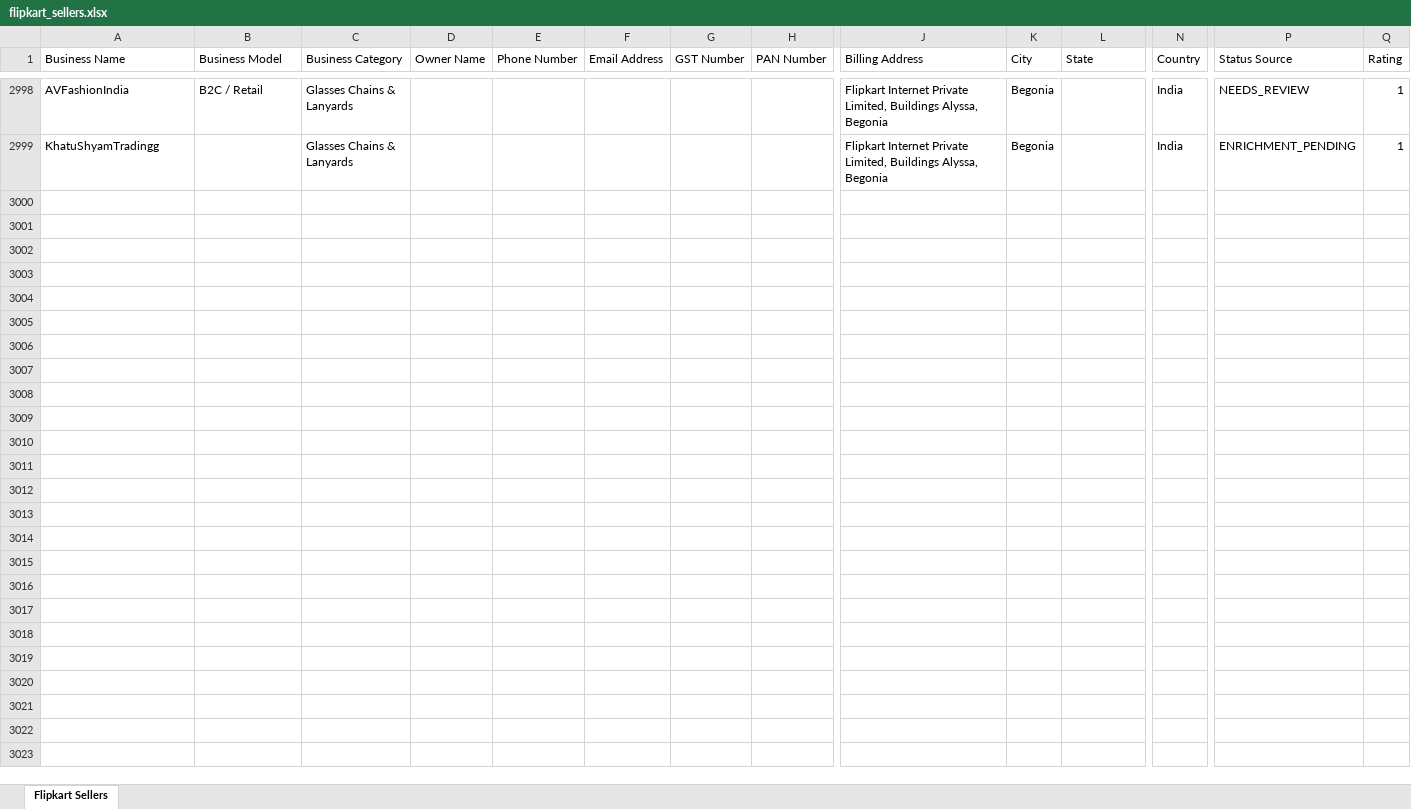
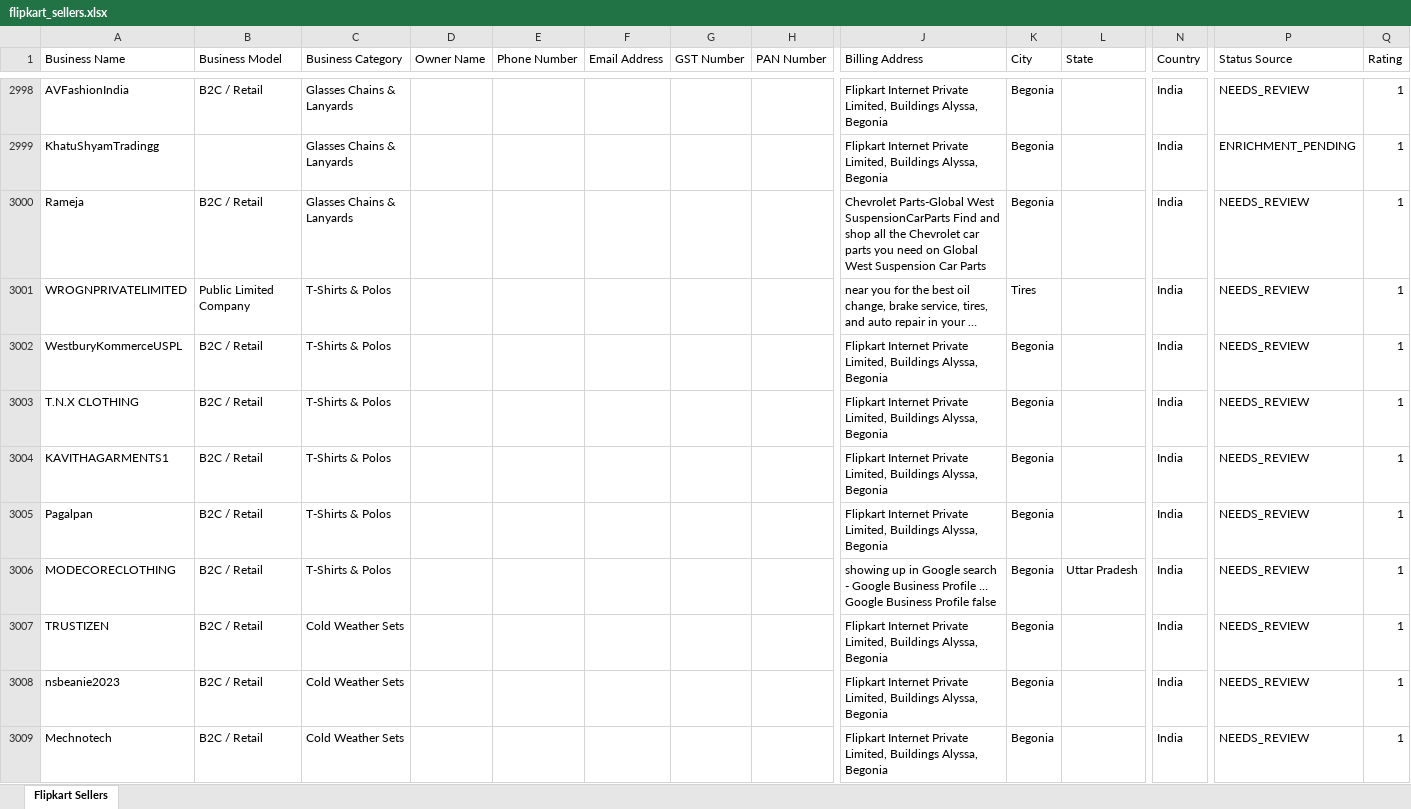
Before and after one commit to Harishkrishnakumarr/Flipkart-scrapp, an Excel workbook: output/flipkart_sellers.xlsx, sheet Flipkart Sellers, drawn as a sheet; only a part is shown, gaps mark what is left out; values as stored, in another font and other column widths than the file's, no cell formats; rows hold the shown columns only; the diff covers the shown part only; the diff names each change by its address in the sheet, - before the commit and + after, or states it on an @@ line.

```diff
--- a/output/flipkart_sellers.xlsx (sheet Flipkart Sellers)
+++ b/output/flipkart_sellers.xlsx (sheet Flipkart Sellers)
+row 3000: Rameja | B2C / Retail | Glasses Chains & Lanyards |  |  |  |  |  | Chevrolet Parts-Global West SuspensionCarParts Find and shop all the Chevrolet car parts you need on Global West Suspension Car Parts | Begonia |  | India | NEEDS_REVIEW | 1
+row 3001: WROGNPRIVATELIMITED | Public Limited Company | T-Shirts & Polos |  |  |  |  |  | near you for the best oil change, brake service, tires, and auto repair in your … | Tires |  | India | NEEDS_REVIEW | 1
+row 3002: WestburyKommerceUSPL | B2C / Retail | T-Shirts & Polos |  |  |  |  |  | Flipkart Internet Private Limited, Buildings Alyssa, Begonia | Begonia |  | India | NEEDS_REVIEW | 1
+row 3003: T.N.X CLOTHING | B2C / Retail | T-Shirts & Polos |  |  |  |  |  | Flipkart Internet Private Limited, Buildings Alyssa, Begonia | Begonia |  | India | NEEDS_REVIEW | 1
+row 3004: KAVITHAGARMENTS1 | B2C / Retail | T-Shirts & Polos |  |  |  |  |  | Flipkart Internet Private Limited, Buildings Alyssa, Begonia | Begonia |  | India | NEEDS_REVIEW | 1
+row 3005: Pagalpan | B2C / Retail | T-Shirts & Polos |  |  |  |  |  | Flipkart Internet Private Limited, Buildings Alyssa, Begonia | Begonia |  | India | NEEDS_REVIEW | 1
+row 3006: MODECORECLOTHING | B2C / Retail | T-Shirts & Polos |  |  |  |  |  | showing up in Google search - Google Business Profile … Google Business Profile false | Begonia | Uttar Pradesh | India | NEEDS_REVIEW | 1
+row 3007: TRUSTIZEN | B2C / Retail | Cold Weather Sets |  |  |  |  |  | Flipkart Internet Private Limited, Buildings Alyssa, Begonia | Begonia |  | India | NEEDS_REVIEW | 1
+row 3008: nsbeanie2023 | B2C / Retail | Cold Weather Sets |  |  |  |  |  | Flipkart Internet Private Limited, Buildings Alyssa, Begonia | Begonia |  | India | NEEDS_REVIEW | 1
+row 3009: Mechnotech | B2C / Retail | Cold Weather Sets |  |  |  |  |  | Flipkart Internet Private Limited, Buildings Alyssa, Begonia | Begonia |  | India | NEEDS_REVIEW | 1
```
Also changed, not shown: 107 added rows and 264 edited cells elsewhere in this sheet, cell formats, 3 other files.
